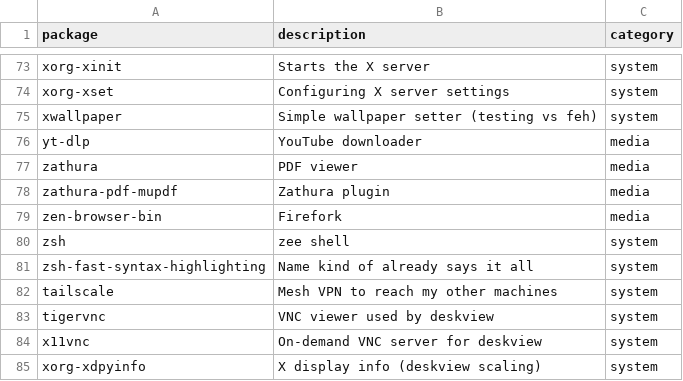
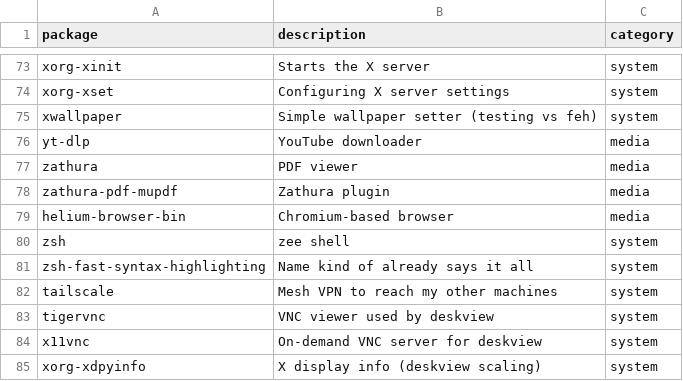
Before and after one commit to BougaStefa/dotfiles, a CSV file: data/packages.csv, drawn as a sheet; only a part is shown, gaps mark what is left out.

Commit message:
chore: update browser

```diff
--- a/data/packages.csv
+++ b/data/packages.csv
@@ -78,3 +78,3 @@ zathura,PDF viewer,media
 zathura-pdf-mupdf,Zathura plugin,media
-zen-browser-bin,Firefork,media
+helium-browser-bin,Chromium-based browser,media
 zsh,zee shell,system
```
